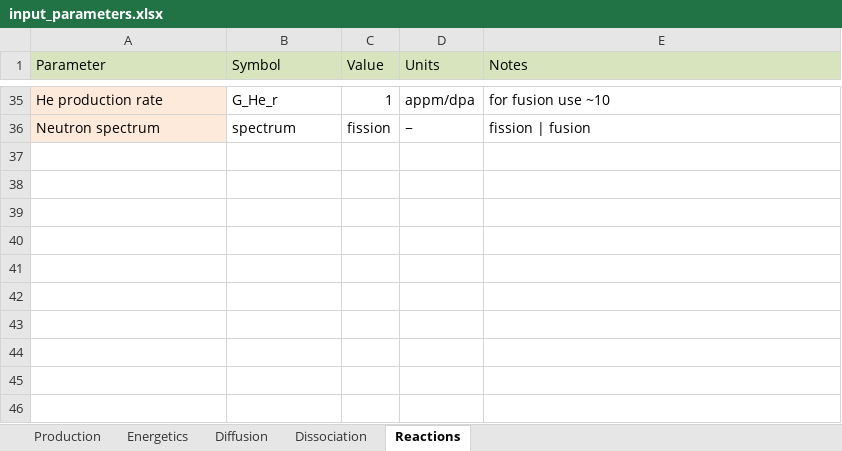
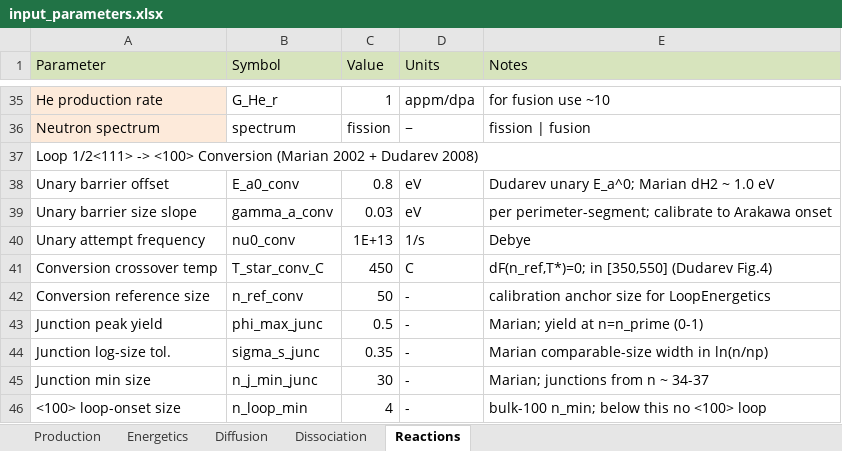
Before and after one commit to Ghoniem-Org/RadCluster, an Excel workbook: RadCluster_2_0/input/input_parameters.xlsx, sheet Reactions, drawn as a sheet; only a part is shown, gaps mark what is left out; values as stored, in another font and other column widths than the file's, no borders; the diff names each change by its address in the sheet, - before the commit and + after, or states it on an @@ line.

```diff
--- a/RadCluster_2_0/input/input_parameters.xlsx (sheet Reactions)
+++ b/RadCluster_2_0/input/input_parameters.xlsx (sheet Reactions)
+row 37: Loop 1/2<111> -> <100> Conversion (Marian 2002 + Dudarev 2008)
+row 38: Unary barrier offset | E_a0_conv | 0.8 | eV | Dudarev unary E_a^0; Marian dH2 ~ 1.0 eV
+row 39: Unary barrier size slope | gamma_a_conv | 0.03 | eV | per perimeter-segment; calibrate to Arakawa onset
+row 40: Unary attempt frequency | nu0_conv | 1E+13 | 1/s | Debye
+row 41: Conversion crossover temp | T_star_conv_C | 450 | C | dF(n_ref,T*)=0; in [350,550] (Dudarev Fig.4)
+row 42: Conversion reference size | n_ref_conv | 50 | - | calibration anchor size for LoopEnergetics
+row 43: Junction peak yield | phi_max_junc | 0.5 | - | Marian; yield at n=n_prime (0-1)
+row 44: Junction log-size tol. | sigma_s_junc | 0.35 | - | Marian comparable-size width in ln(n/np)
+row 45: Junction min size | n_j_min_junc | 30 | - | Marian; junctions from n ~ 34-37
+row 46: <100> loop-onset size | n_loop_min | 4 | - | bulk-100 n_min; below this no <100> loop
```
Also changed, not shown: 3 other files.
